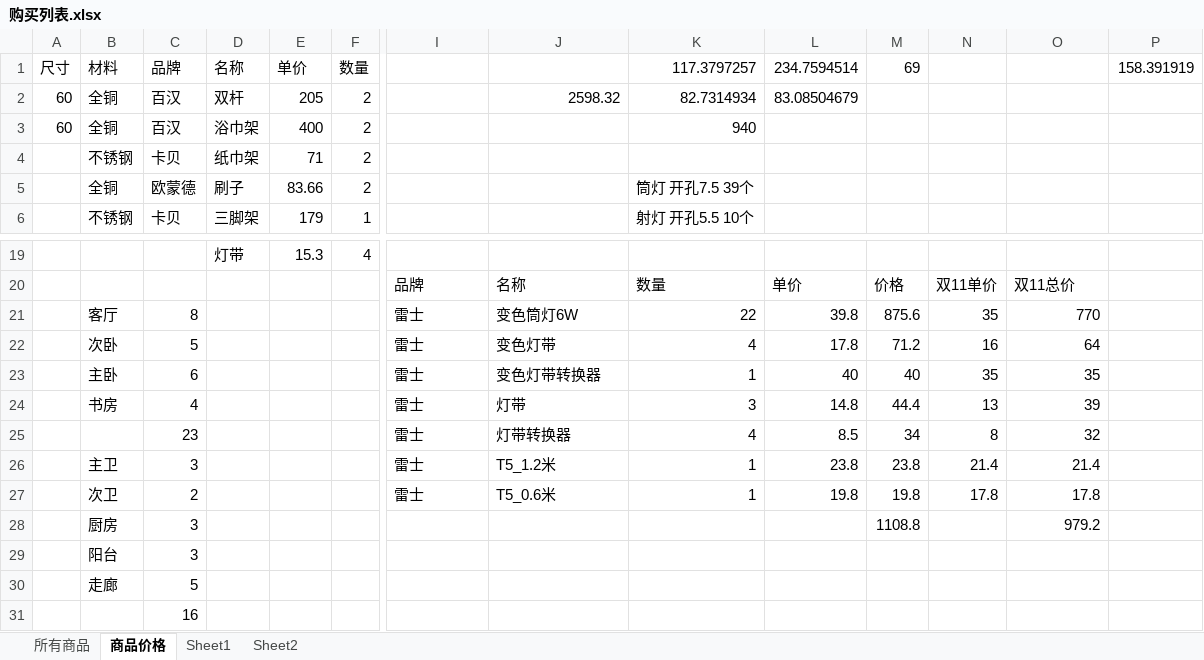
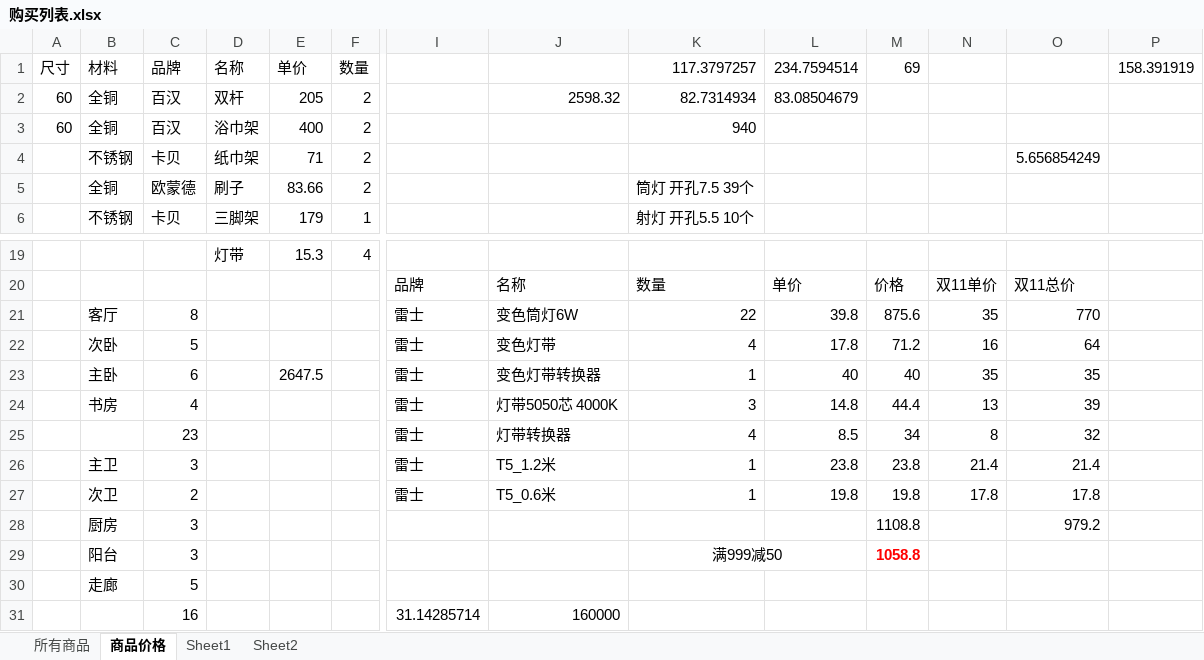
Before and after one commit to ifeelingsNow/MyHouse, an Excel workbook: 购买列表.xlsx, sheet 商品价格, drawn as a sheet; only a part is shown, gaps mark what is left out; values as stored, in another font and other column widths than the file's, no borders; table styles not drawn; removed rows and columns are numbered as before the commit, all else as after; rows hold the shown columns only; the diff names each change by its address in the sheet, - before the commit and + after, or states it on an @@ line.

```diff
--- a/购买列表.xlsx (sheet 商品价格)
+++ b/购买列表.xlsx (sheet 商品价格)
-O4: (empty)
+O4: 5.656854249
-E23: (empty)
+E23: 2647.5
-J24: 灯带
+J24: 灯带5050芯 4000K
-K29: (empty)
+K29: 满999减50
+K29:L29 merged
-M29: (empty)
+M29: 1058.8
-row 31:  |  | 16
+row 31:  |  | 16 |  |  |  | 31.14285714 | 160000
```
Also changed, not shown: 2 other files.
